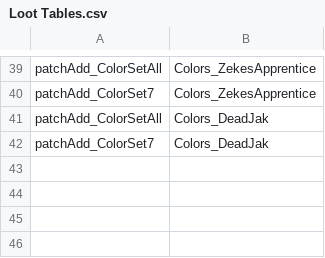
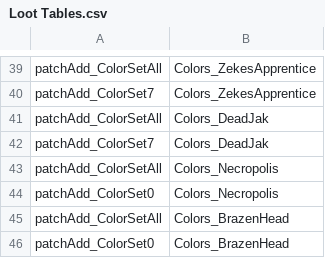
Before and after one commit to ThisIsASword/ThisIsASwordsUncutColors, a CSV file: Loot Tables.csv, drawn as a sheet; only a part is shown, gaps mark what is left out; the diff names each change by its address in the sheet, - before the commit and + after, or states it on an @@ line.

```diff
--- a/Loot Tables.csv
+++ b/Loot Tables.csv
+row 43: patchAdd_ColorSetAll | Colors_Necropolis
+row 44: patchAdd_ColorSet0 | Colors_Necropolis
+row 45: patchAdd_ColorSetAll | Colors_BrazenHead
+row 46: patchAdd_ColorSet0 | Colors_BrazenHead
```
Also changed, not shown: ColorPalettes.csv, Items.csv, 3 other files.
